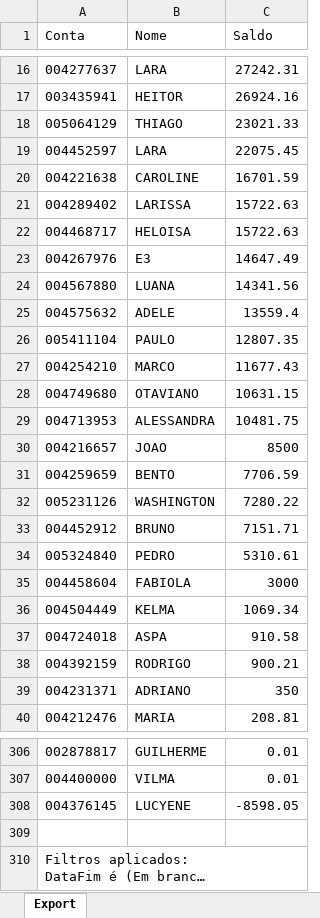
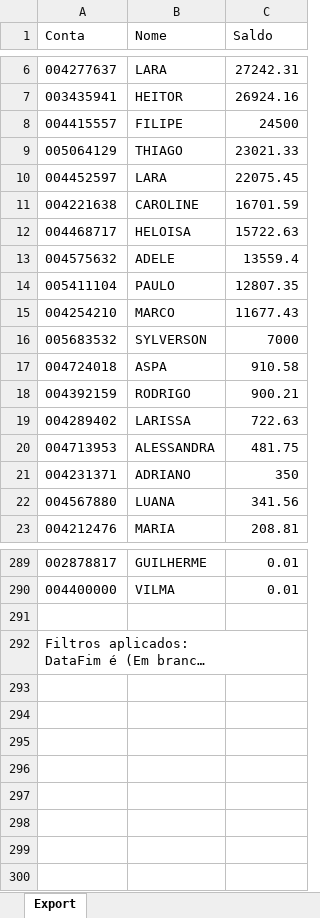
Before and after one commit to bluemetrixgit/Mesa_de_operacao, an Excel workbook: Saldo.xlsx, sheet Export, drawn as a sheet; only a part is shown, gaps mark what is left out; long unchanged cells end in …; values as stored, in another font and other column widths than the file's, no borders; removed rows and columns are numbered as before the commit, all else as after; the diff covers the shown part only; the diff names each change by its address in the sheet, - before the commit and + after, or states it on an @@ line.

Commit message:
Add files via upload

```diff
--- a/Saldo.xlsx (sheet Export)
+++ b/Saldo.xlsx (sheet Export)
+row 8: 004415557 | FILIPE | 24500
-row 21: 004289402 | LARISSA | 15722.63
-row 23: 004267976 | E3 | 14647.49
-row 24: 004567880 | LUANA | 14341.56
-row 28: 004749680 | OTAVIANO | 10631.15
-row 29: 004713953 | ALESSANDRA | 10481.75
-row 30: 004216657 | JOAO | 8500
-row 31: 004259659 | BENTO | 7706.59
-row 32: 005231126 | WASHINGTON | 7280.22
-row 33: 004452912 | BRUNO | 7151.71
-row 34: 005324840 | PEDRO | 5310.61
-row 35: 004458604 | FABIOLA | 3000
-row 36: 004504449 | KELMA | 1069.34
+row 16: 005683532 | SYLVERSON | 7000
+row 19: 004289402 | LARISSA | 722.63
+row 20: 004713953 | ALESSANDRA | 481.75
+row 22: 004567880 | LUANA | 341.56
-row 308: 004376145 | LUCYENE | -8598.05
```
Also changed, not shown: 10 removed rows elsewhere in this sheet.
